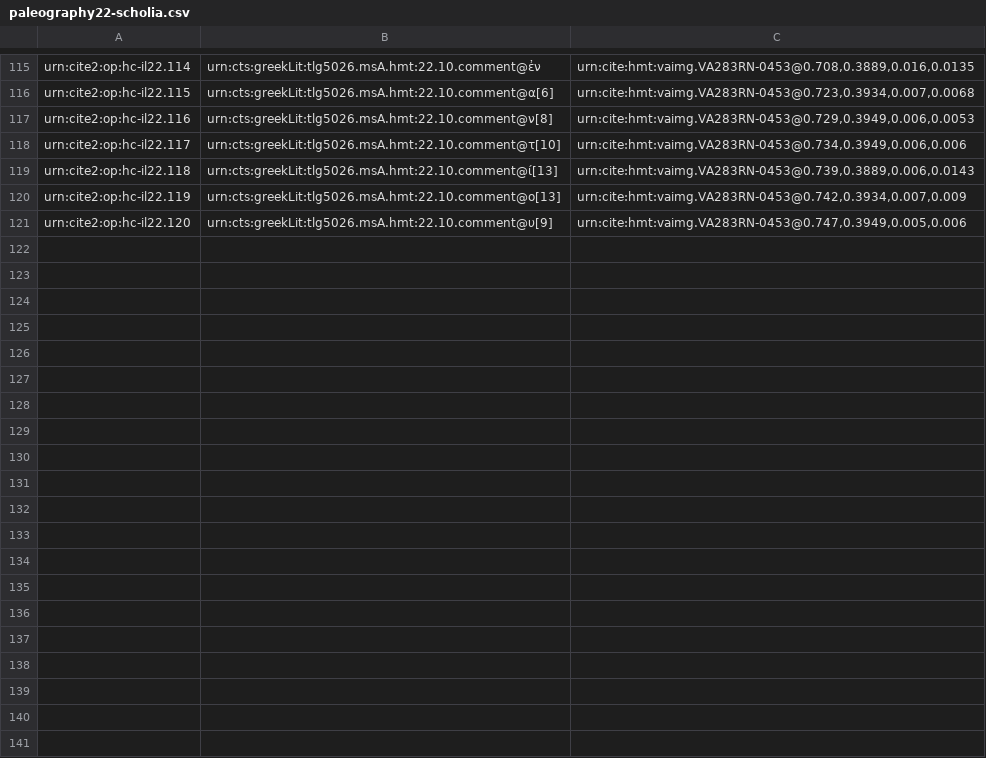
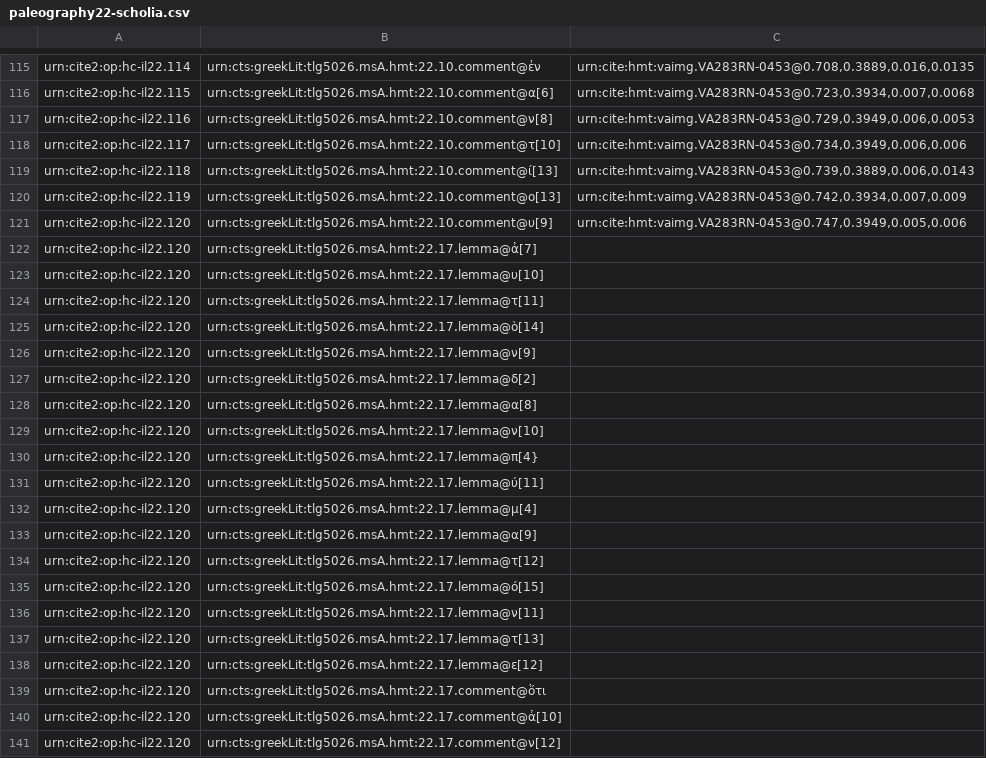
Before and after one commit to hmteditors/closed-hmt-22, a CSV file: collections/paleography22-scholia.csv, drawn as a sheet; only a part is shown, gaps mark what is left out; the diff covers the shown part only.

Commit message:
update

```diff
--- a/collections/paleography22-scholia.csv
+++ b/collections/paleography22-scholia.csv
@@ -121 +121,21 @@ urn:cite2:op:hc-il22.119,urn:cts:greekLit:tlg5026.msA.hmt:22.10.comment@ο[13],"
 urn:cite2:op:hc-il22.120,urn:cts:greekLit:tlg5026.msA.hmt:22.10.comment@υ[9],"urn:cite:hmt:vaimg.VA283RN-0453@0.747,0.3949,0.005,0.006",
+urn:cite2:op:hc-il22.120,urn:cts:greekLit:tlg5026.msA.hmt:22.17.lemma@ἀ[7],"",
+urn:cite2:op:hc-il22.120,urn:cts:greekLit:tlg5026.msA.hmt:22.17.lemma@υ[10],"",
+urn:cite2:op:hc-il22.120,urn:cts:greekLit:tlg5026.msA.hmt:22.17.lemma@τ[11],"",
+urn:cite2:op:hc-il22.120,urn:cts:greekLit:tlg5026.msA.hmt:22.17.lemma@ὸ[14],"",
+urn:cite2:op:hc-il22.120,urn:cts:greekLit:tlg5026.msA.hmt:22.17.lemma@ν[9],"",
+urn:cite2:op:hc-il22.120,urn:cts:greekLit:tlg5026.msA.hmt:22.17.lemma@δ[2],"",
+urn:cite2:op:hc-il22.120,urn:cts:greekLit:tlg5026.msA.hmt:22.17.lemma@α[8],"",
+urn:cite2:op:hc-il22.120,urn:cts:greekLit:tlg5026.msA.hmt:22.17.lemma@ν[10],"",
+urn:cite2:op:hc-il22.120,urn:cts:greekLit:tlg5026.msA.hmt:22.17.lemma@π[4},"",
+urn:cite2:op:hc-il22.120,urn:cts:greekLit:tlg5026.msA.hmt:22.17.lemma@ύ[11],"",
+urn:cite2:op:hc-il22.120,urn:cts:greekLit:tlg5026.msA.hmt:22.17.lemma@μ[4],"",
+urn:cite2:op:hc-il22.120,urn:cts:greekLit:tlg5026.msA.hmt:22.17.lemma@α[9],"",
+urn:cite2:op:hc-il22.120,urn:cts:greekLit:tlg5026.msA.hmt:22.17.lemma@τ[12],"",
+urn:cite2:op:hc-il22.120,urn:cts:greekLit:tlg5026.msA.hmt:22.17.lemma@ό[15],"",
+urn:cite2:op:hc-il22.120,urn:cts:greekLit:tlg5026.msA.hmt:22.17.lemma@ν[11],"",
+urn:cite2:op:hc-il22.120,urn:cts:greekLit:tlg5026.msA.hmt:22.17.lemma@τ[13],"",
+urn:cite2:op:hc-il22.120,urn:cts:greekLit:tlg5026.msA.hmt:22.17.lemma@ε[12],"",
+urn:cite2:op:hc-il22.120,urn:cts:greekLit:tlg5026.msA.hmt:22.17.comment@ὅτι,"",
+urn:cite2:op:hc-il22.120,urn:cts:greekLit:tlg5026.msA.hmt:22.17.comment@ἀ[10],"",
+urn:cite2:op:hc-il22.120,urn:cts:greekLit:tlg5026.msA.hmt:22.17.comment@ν[12],"",
```
Also changed, not shown: 20 added rows elsewhere in this file.
